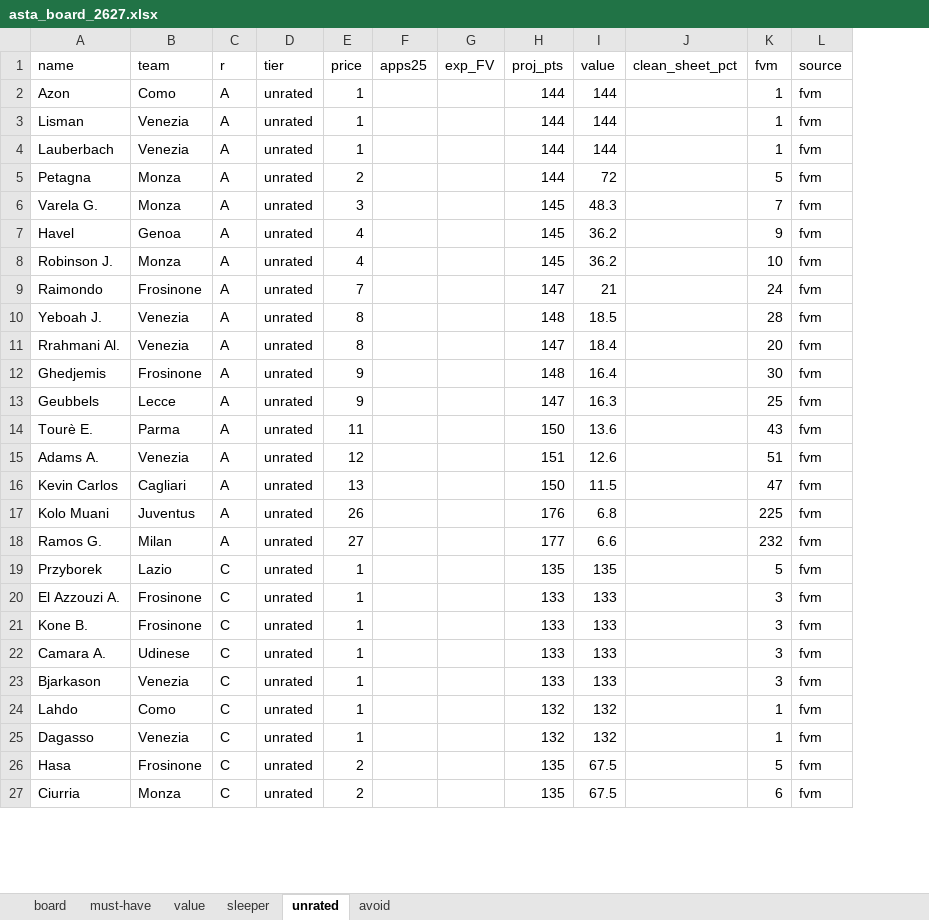
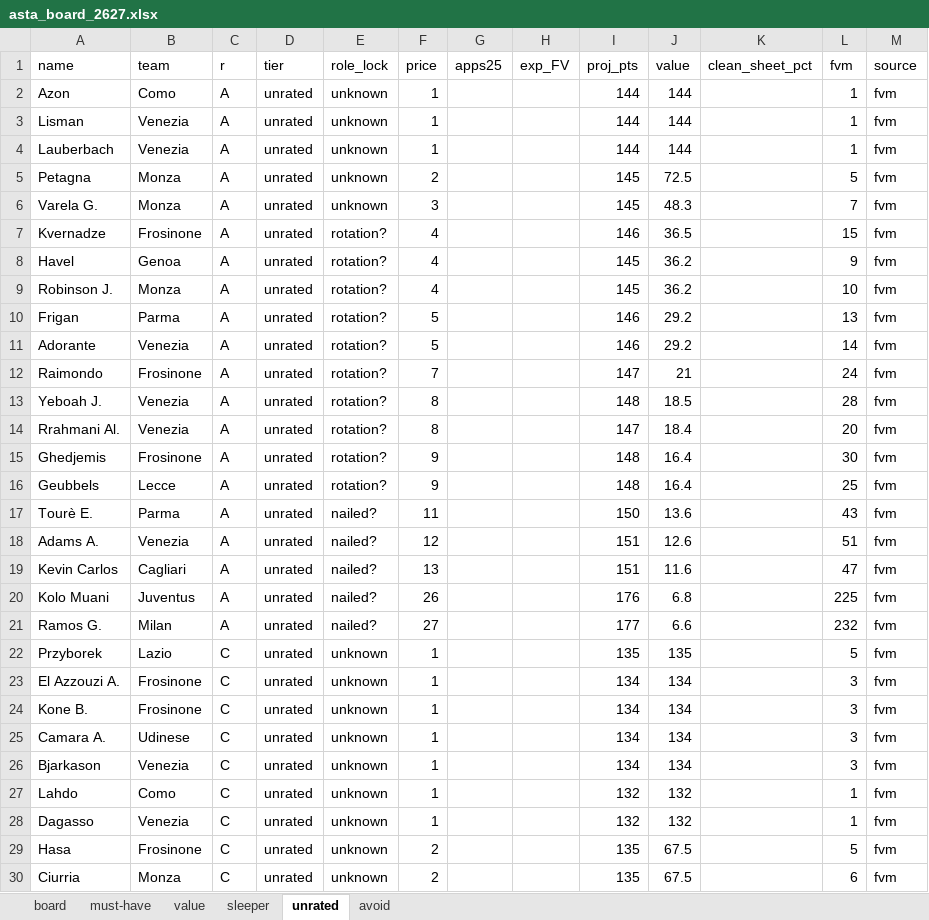
Before and after one commit to LedjoLleshaj/fantacalcio_predictor, an Excel workbook: fantacalcio/asta_board_2627.xlsx, sheet unrated, drawn as a sheet; only a part is shown; values as stored, in another font and other column widths than the file's, no borders; addresses are those after the commit; the diff covers the shown part only; the diff names each change by its address in the sheet, - before the commit and + after, or states it on an @@ line.

```diff
--- a/fantacalcio/asta_board_2627.xlsx (sheet unrated)
+++ b/fantacalcio/asta_board_2627.xlsx (sheet unrated)
+column E (role_lock), rows 2-6: all unknown; rows 8-9: rotation? | rotation?; rows 12-30: rotation? | rotation? | rotation? | rotation? | rotation? | nailed? | nailed? | nailed? | nailed? | nailed? | unknown | unknown | unknown | unknown | unknown | unknown | unknown | unknown | unknown
-I5 (proj_pts): 144
+I5 (proj_pts): 145
-J5 (value): 72
+J5 (value): 72.5
+row 7: Kvernadze | Frosinone | A | unrated | rotation? | 4 |  |  | 146 | 36.5 |  | 15 | fvm
+row 10: Frigan | Parma | A | unrated | rotation? | 5 |  |  | 146 | 29.2 |  | 13 | fvm
+row 11: Adorante | Venezia | A | unrated | rotation? | 5 |  |  | 146 | 29.2 |  | 14 | fvm
-I16 (proj_pts): 147
+I16 (proj_pts): 148
-J16 (value): 16.3
+J16 (value): 16.4
-I19 (proj_pts): 150
+I19 (proj_pts): 151
-J19 (value): 11.5
+J19 (value): 11.6
-I23:I26 (proj_pts): 133
+I23:I26 (proj_pts): 134
-J23:J26 (value): 133
+J23:J26 (value): 134
```
Also changed, not shown: 1 added row and 17 edited cells elsewhere in this sheet, sheet board, sheet must-have, sheet avoid, sheet sleeper, sheet value, 3 other files.
